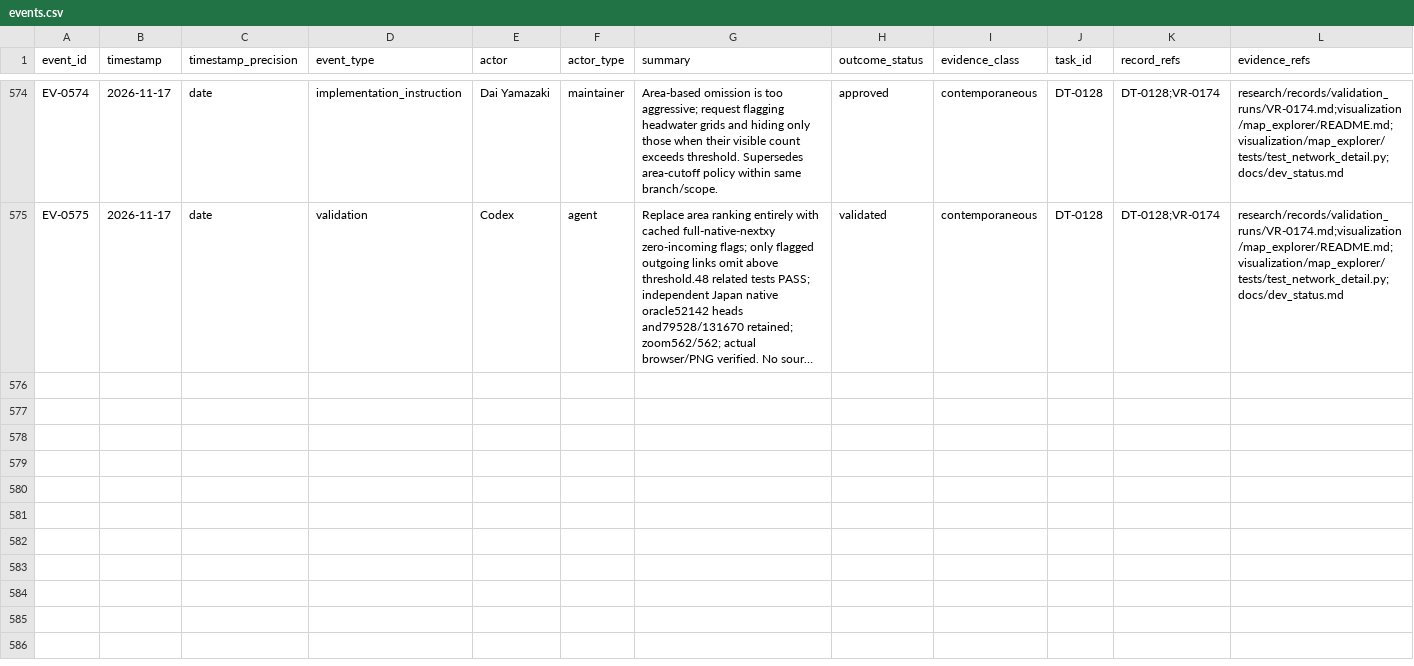
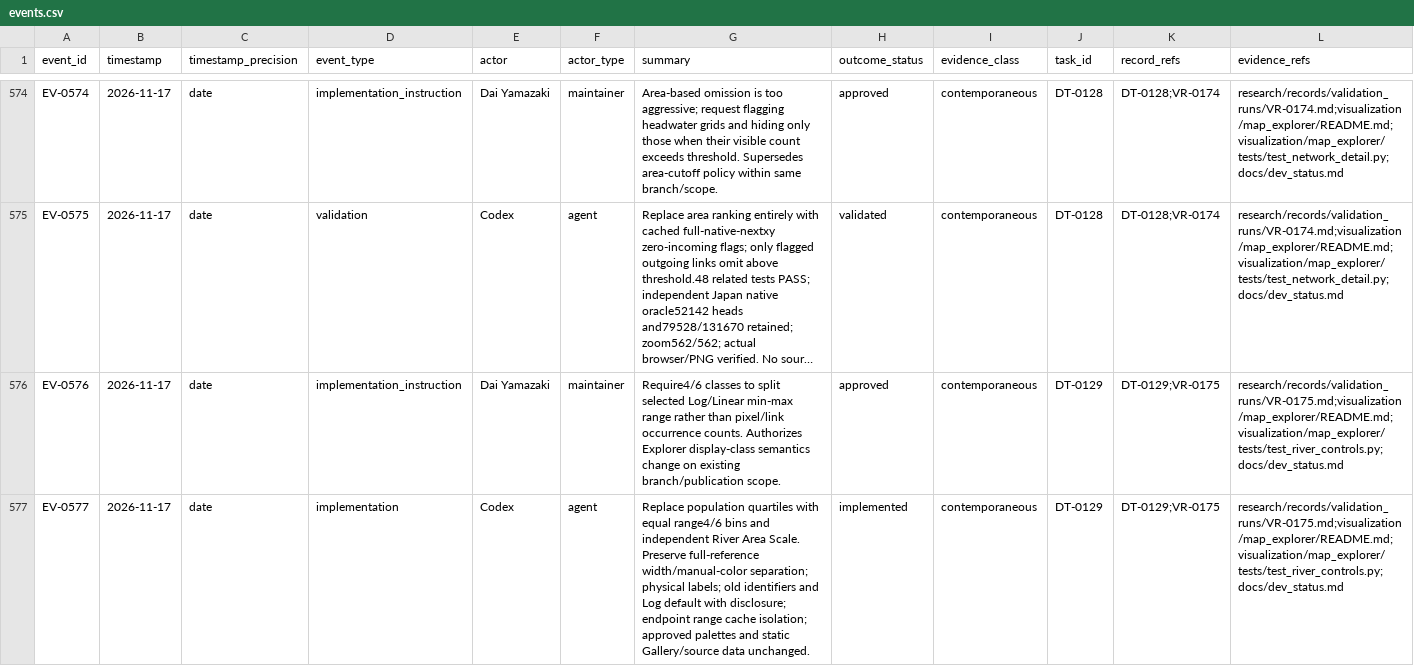
Before and after one commit to global-hydrodynamics/cmf_v5_beta, a CSV file: research/events.csv, drawn as a sheet; only a part is shown, gaps mark what is left out; long unchanged cells end in …; rows hold the shown columns only; the diff covers the shown part only; the diff names each change by its address in the sheet, - before the commit and + after, or states it on an @@ line.

Commit message:
Use equal Linear or Log ranges for River area classes

```diff
--- a/research/events.csv
+++ b/research/events.csv
+row 576: EV-0576 | 2026-11-17 | date | implementation_instruction | Dai Yamazaki | maintainer | Require4/6 classes to split selected Log/Linear min-max range rather than pixel/link occurrence counts. Authorizes Explorer display-class semantics change on existing branch/publication scope. | approved | contemporaneous | DT-0129 | DT-0129;VR-0175 | research/records/validation_runs/VR-0175.md;visualization/map_explorer/README.md;visualization/map_explorer/tests/test_river_controls.py;docs/dev_status.md
+row 577: EV-0577 | 2026-11-17 | date | implementation | Codex | agent | Replace population quartiles with equal range4/6 bins and independent River Area Scale. Preserve full-reference width/manual-color separation; physical labels; old identifiers and Log default with disclosure; endpoint range cache isolation; approved palettes and static Gallery/source data unchanged. | implemented | contemporaneous | DT-0129 | DT-0129;VR-0175 | research/records/validation_runs/VR-0175.md;visualization/map_explorer/README.md;visualization/map_explorer/tests/test_river_controls.py;docs/dev_status.md
```
Also changed, not shown: 1 added row elsewhere in this file, research/development_tasks.csv, research/validation_runs.csv, 11 other files.
